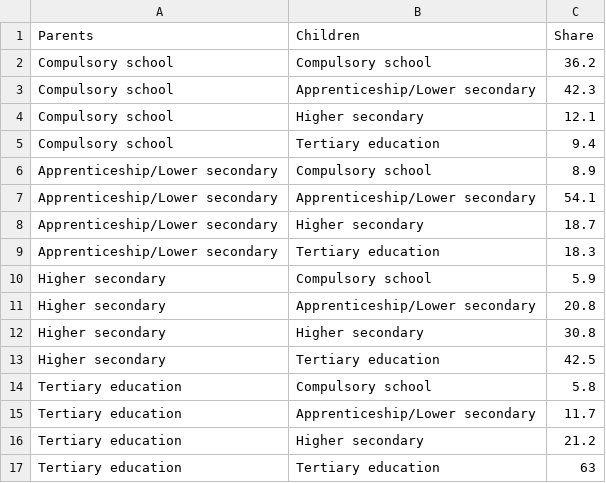
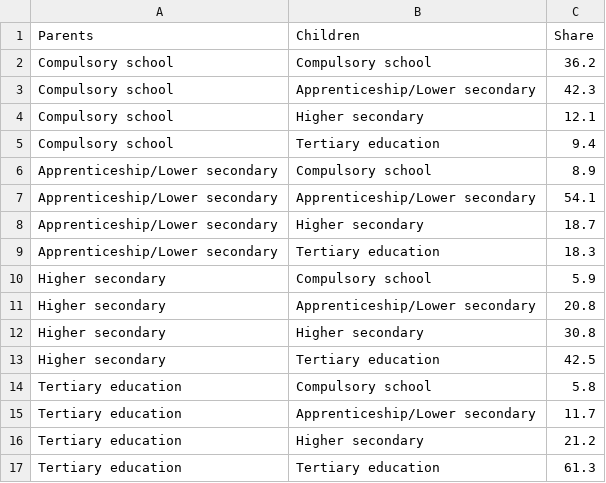
Before and after one commit to mschnetzer/econpol24, a CSV file: data/assignments/waffle.csv, drawn as a sheet.

```diff
--- a/data/assignments/waffle.csv
+++ b/data/assignments/waffle.csv
@@ -16,2 +16,2 @@ Tertiary education,Apprenticeship/Lower secondary,11.7
 Tertiary education,Higher secondary,21.2
-Tertiary education,Tertiary education,63
+Tertiary education,Tertiary education,61.3
```
Also changed, not shown: 13 other files.
